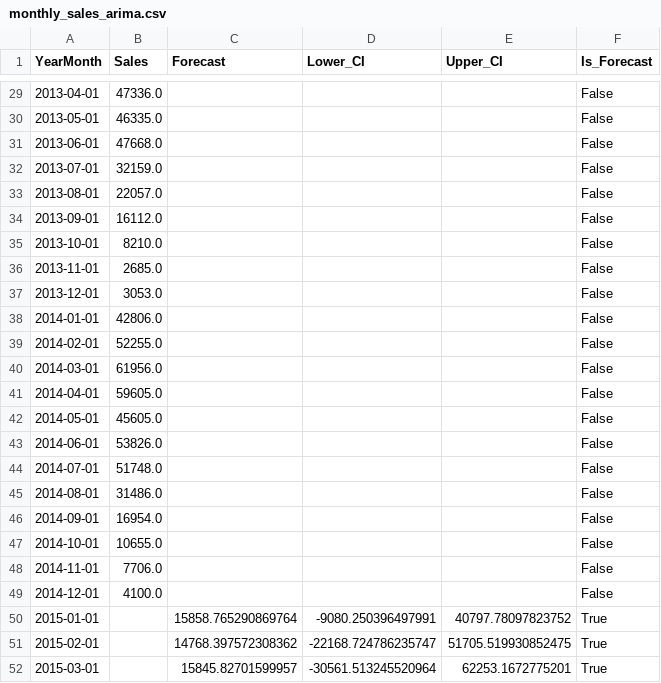
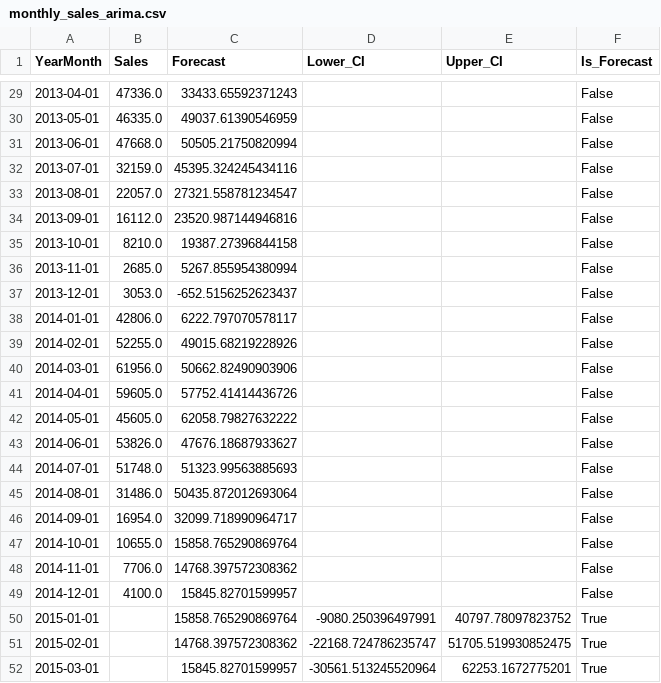
Before and after one commit to RithanyaSivabalakrishnan/ProfitPulse, a CSV file: output/monthly_sales_arima.csv, drawn as a sheet; only a part is shown, gaps mark what is left out; the diff covers the shown part only.

Commit message:
fix: populate Forecast column for all historical rows in monthly_sales_arima.csv
- generate_forecast() now fills Forecast with ARIMA fitted values for historical rows
- Validation hold-out rows filled with val forecast values
- 51/51 rows have non-null Forecast (was 3/51 before)
- PowerBI line charts now show continuous model line across full date range

```diff
--- a/output/monthly_sales_arima.csv
+++ b/output/monthly_sales_arima.csv
@@ -29,22 +29,22 @@ YearMonth,Sales,Forecast,Lower_CI,Upper_CI,Is_Forecast
-2013-04-01,47336.0,,,,False
-2013-05-01,46335.0,,,,False
-2013-06-01,47668.0,,,,False
-2013-07-01,32159.0,,,,False
-2013-08-01,22057.0,,,,False
-2013-09-01,16112.0,,,,False
-2013-10-01,8210.0,,,,False
-2013-11-01,2685.0,,,,False
-2013-12-01,3053.0,,,,False
-2014-01-01,42806.0,,,,False
-2014-02-01,52255.0,,,,False
-2014-03-01,61956.0,,,,False
-2014-04-01,59605.0,,,,False
-2014-05-01,45605.0,,,,False
-2014-06-01,53826.0,,,,False
-2014-07-01,51748.0,,,,False
-2014-08-01,31486.0,,,,False
-2014-09-01,16954.0,,,,False
-2014-10-01,10655.0,,,,False
-2014-11-01,7706.0,,,,False
-2014-12-01,4100.0,,,,False
+2013-04-01,47336.0,33433.65592371243,,,False
+2013-05-01,46335.0,49037.61390546959,,,False
+2013-06-01,47668.0,50505.21750820994,,,False
+2013-07-01,32159.0,45395.324245434116,,,False
+2013-08-01,22057.0,27321.558781234547,,,False
+2013-09-01,16112.0,23520.987144946816,,,False
+2013-10-01,8210.0,19387.27396844158,,,False
+2013-11-01,2685.0,5267.855954380994,,,False
+2013-12-01,3053.0,-652.5156252623437,,,False
+2014-01-01,42806.0,6222.797070578117,,,False
+2014-02-01,52255.0,49015.68219228926,,,False
+2014-03-01,61956.0,50662.82490903906,,,False
+2014-04-01,59605.0,57752.41414436726,,,False
+2014-05-01,45605.0,62058.79827632222,,,False
+2014-06-01,53826.0,47676.18687933627,,,False
+2014-07-01,51748.0,51323.99563885693,,,False
+2014-08-01,31486.0,50435.872012693064,,,False
+2014-09-01,16954.0,32099.718990964717,,,False
+2014-10-01,10655.0,15858.765290869764,,,False
+2014-11-01,7706.0,14768.397572308362,,,False
+2014-12-01,4100.0,15845.82701599957,,,False
 2015-01-01,,15858.765290869764,-9080.250396497991,40797.78097823752,True
```
Also changed, not shown: 27 edited cells elsewhere in this file, 1 other file.
